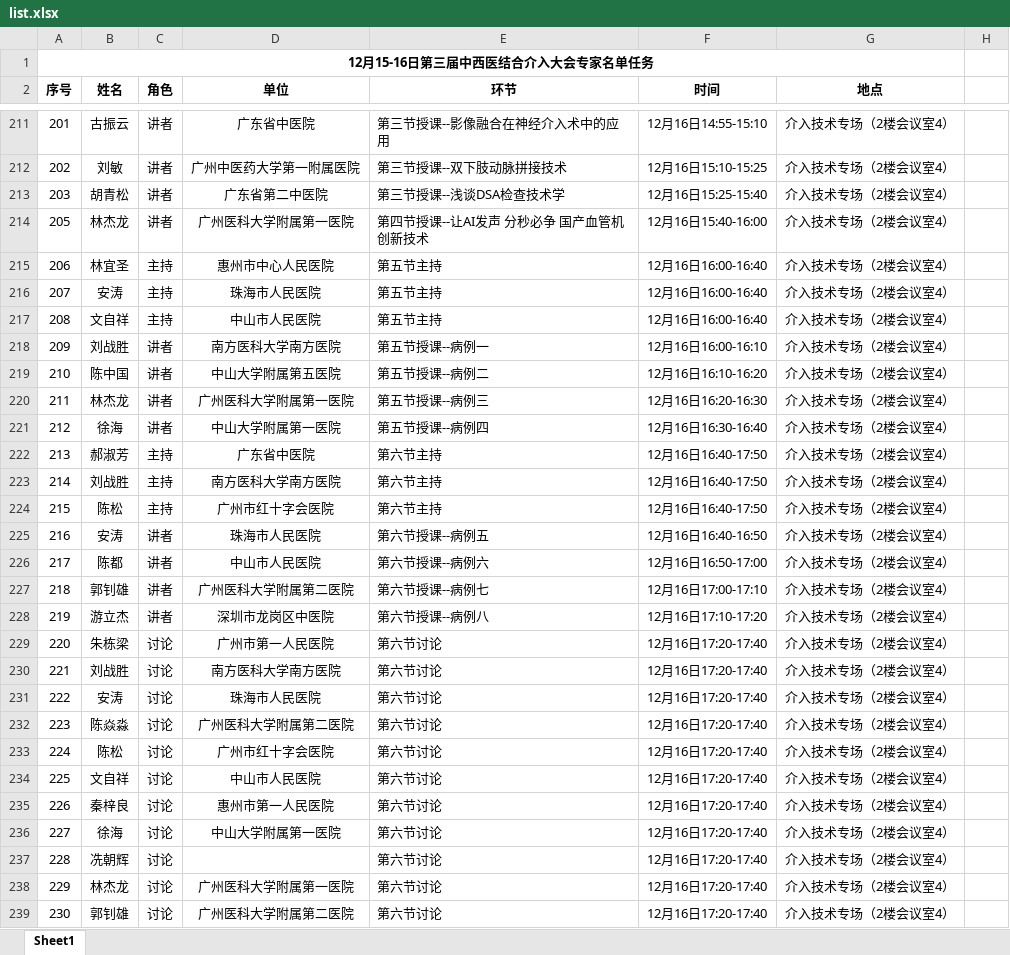
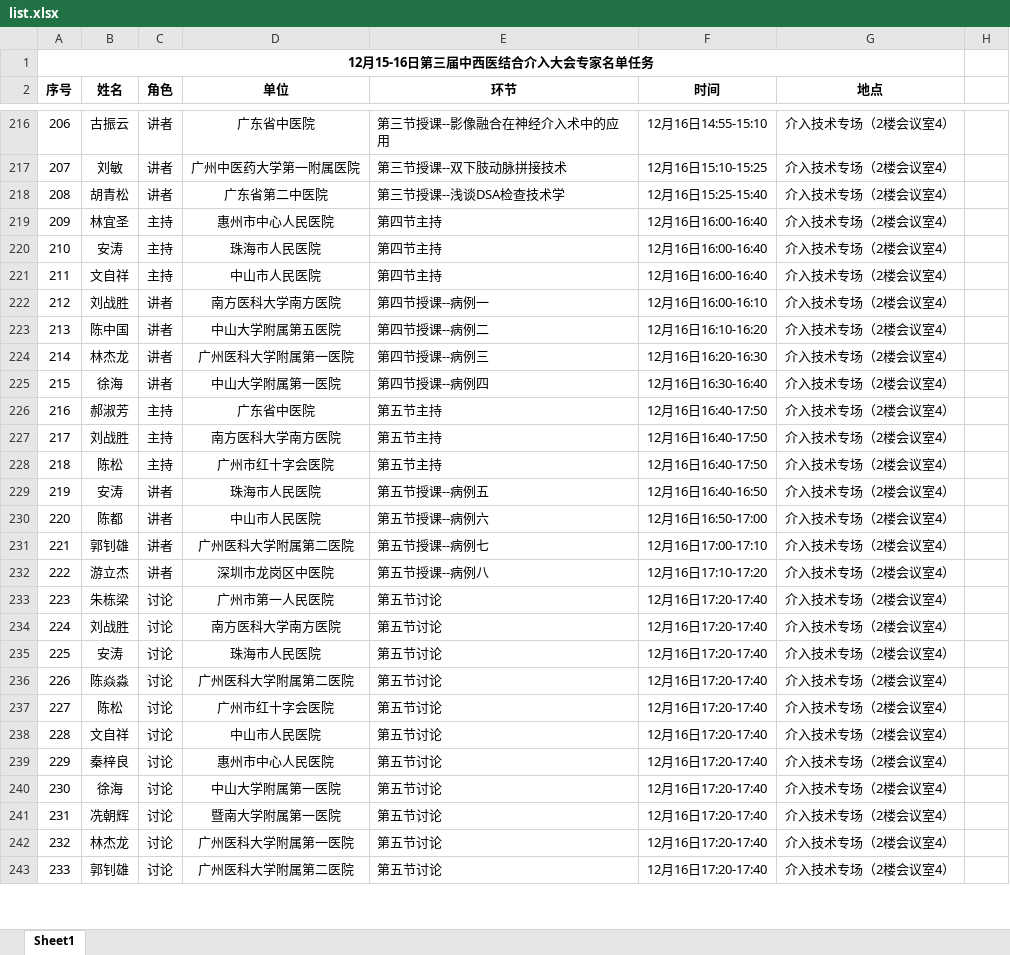
Before and after one commit to lhypoi/ant-design-pro-vue, an Excel workbook: public/medical_forum/list.xlsx, sheet Sheet1, drawn as a sheet; only a part is shown, gaps mark what is left out; values as stored, in another font and other column widths than the file's, no borders; removed rows and columns are numbered as before the commit, all else as after; the diff covers the shown part only; the diff names each change by its address in the sheet, - before the commit and + after, or states it on an @@ line.

```diff
--- a/public/medical_forum/list.xlsx (sheet Sheet1)
+++ b/public/medical_forum/list.xlsx (sheet Sheet1)
@@ column A (序号) renumbered from row 84 down @@
-row 214: 205 | 林杰龙 | 讲者 | 广州医科大学附属第一医院 | 第四节授课--让AI发声 分秒必争 国产血管机创新技术 | 12月16日15:40-16:00 | 介入技术专场（2楼会议室4）
-E219:E221 (环节): 第五节主持
+E219:E221 (环节): 第四节主持
-E222 (环节): 第五节授课--病例一
+E222 (环节): 第四节授课--病例一
-E223 (环节): 第五节授课--病例二
+E223 (环节): 第四节授课--病例二
-E224 (环节): 第五节授课--病例三
+E224 (环节): 第四节授课--病例三
-E225 (环节): 第五节授课--病例四
+E225 (环节): 第四节授课--病例四
-E226:E228 (环节): 第六节主持
+E226:E228 (环节): 第五节主持
-E229 (环节): 第六节授课--病例五
+E229 (环节): 第五节授课--病例五
-E230 (环节): 第六节授课--病例六
+E230 (环节): 第五节授课--病例六
-E231 (环节): 第六节授课--病例七
+E231 (环节): 第五节授课--病例七
-E232 (环节): 第六节授课--病例八
+E232 (环节): 第五节授课--病例八
-E233:E243 (环节): 第六节讨论
+E233:E243 (环节): 第五节讨论
-D239 (单位): 惠州市第一人民医院
+D239 (单位): 惠州市中心人民医院
-D241 (单位): (empty)
+D241 (单位): 暨南大学附属第一医院
```
Also changed, not shown: 8 added rows, 3 removed rows, 31 edited cells, cell formats and merged cells elsewhere in this sheet, 1 other file.
